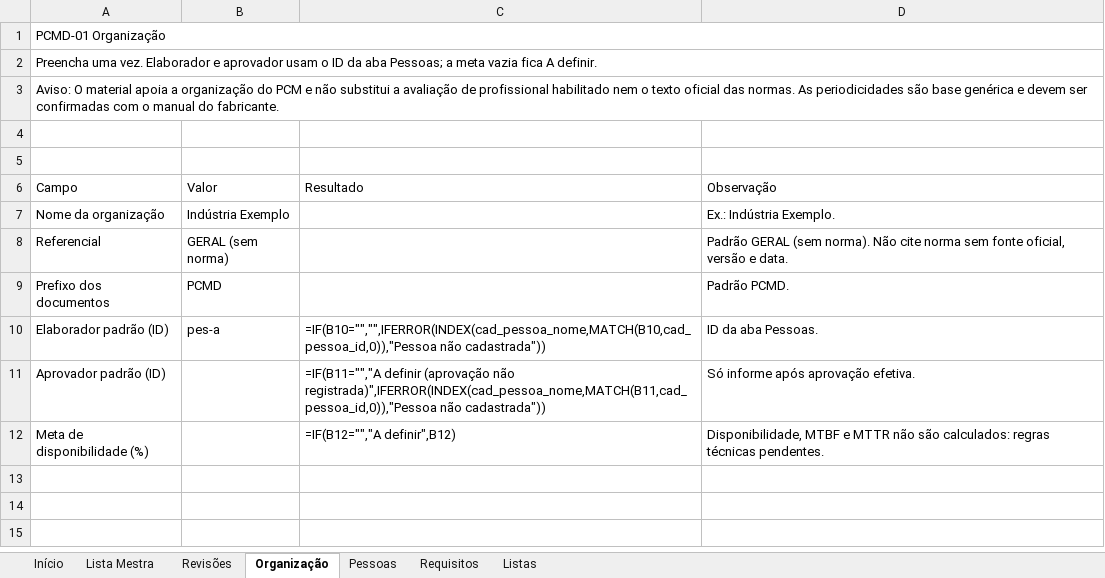
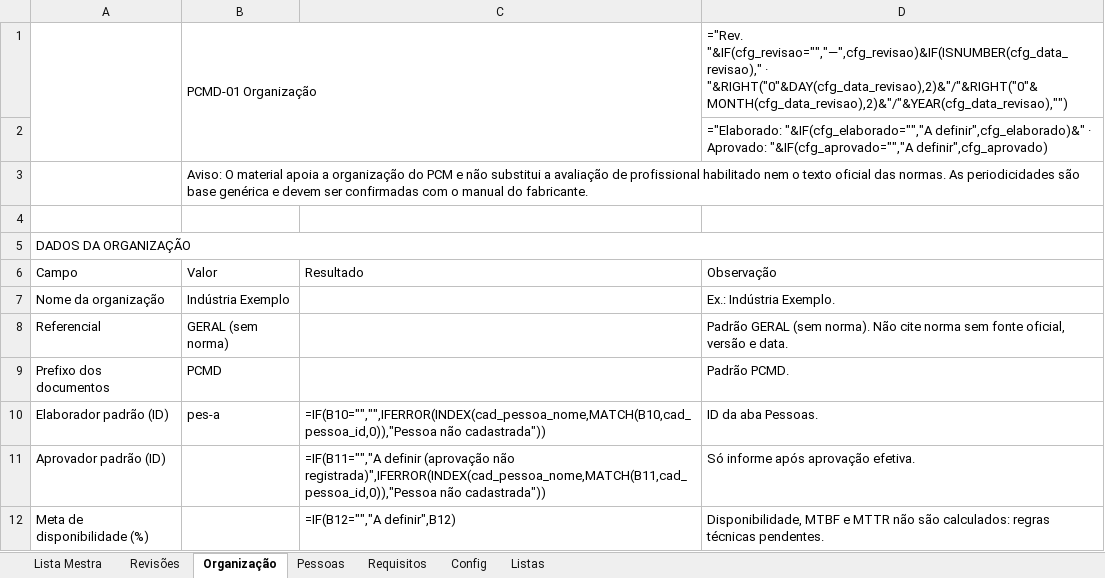
Before and after one commit to td9251156-creator/pcm-diretoold, an Excel workbook: entrega-templates/planilhas/PCMD-01-Controle-Documental-Exemplo.xlsx, sheet Organização, drawn as a sheet; values as stored, in another font and other column widths than the file's, no cell formats; formulas without a stored value are shown as written; charts and pictures not drawn; removed rows and columns are numbered as before the commit, all else as after; the diff names each change by its address in the sheet, - before the commit and + after, or states it on an @@ line.

```diff
--- a/entrega-templates/planilhas/PCMD-01-Controle-Documental-Exemplo.xlsx (sheet Organização)
+++ b/entrega-templates/planilhas/PCMD-01-Controle-Documental-Exemplo.xlsx (sheet Organização)
-sheet tab: Início
+sheet tab: Config
-row 1: PCMD-01 Organização
-row 2: Preencha uma vez. Elaborador e aprovador usam o ID da aba Pessoas; a meta vazia fica A definir.
-row 3: Aviso: O material apoia a organização do PCM e não substitui a avaliação de profissional habilitado nem o texto oficial das normas. As periodicidades são base genérica e devem ser confirmadas com o manual do fabricante.
+row 1:  | PCMD-01 Organização |  | ="Rev. "&IF(cfg_revisao="","—",cfg_revisao)&IF(ISNUMBER(cfg_data_revisao)," · "&RIGHT("0"&DAY(cfg_data_revisao),2)&"/"&RIGHT("0"&MONTH(cfg_data_revisao),2)&"/"&YEAR(cfg_data_revisao),"")
+row 2:  |  |  | ="Elaborado: "&IF(cfg_elaborado="","A definir",cfg_elaborado)&" · Aprovado: "&IF(cfg_aprovado="","A definir",cfg_aprovado)
+row 3:  | Aviso: O material apoia a organização do PCM e não substitui a avaliação de profissional habilitado nem o texto oficial das normas. As periodicidades são base genérica e devem ser confirmadas com o manual do fabricante.
-A5: (empty)
+A5: DADOS DA ORGANIZAÇÃO
+A5:D5 merged
```
Also changed, not shown: sheet Lista Mestra, sheet Pessoas, sheet Requisitos, sheet Revisões, sheet Listas, cell formats, charts or pictures, entrega-templates/planilhas/PCMD-01-Controle-Documental.xlsx, entrega-templates/planilhas/PCMD-02-Ativos-Criticidade-Exemplo.xlsx, 33 other files.
